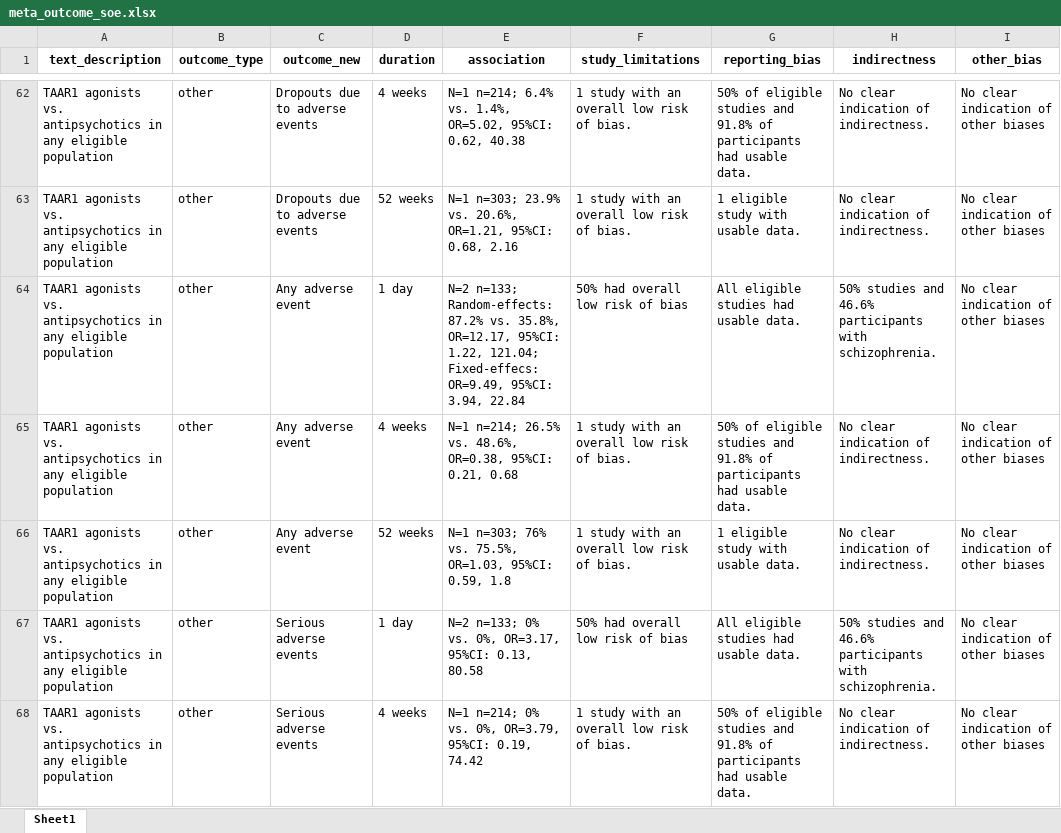
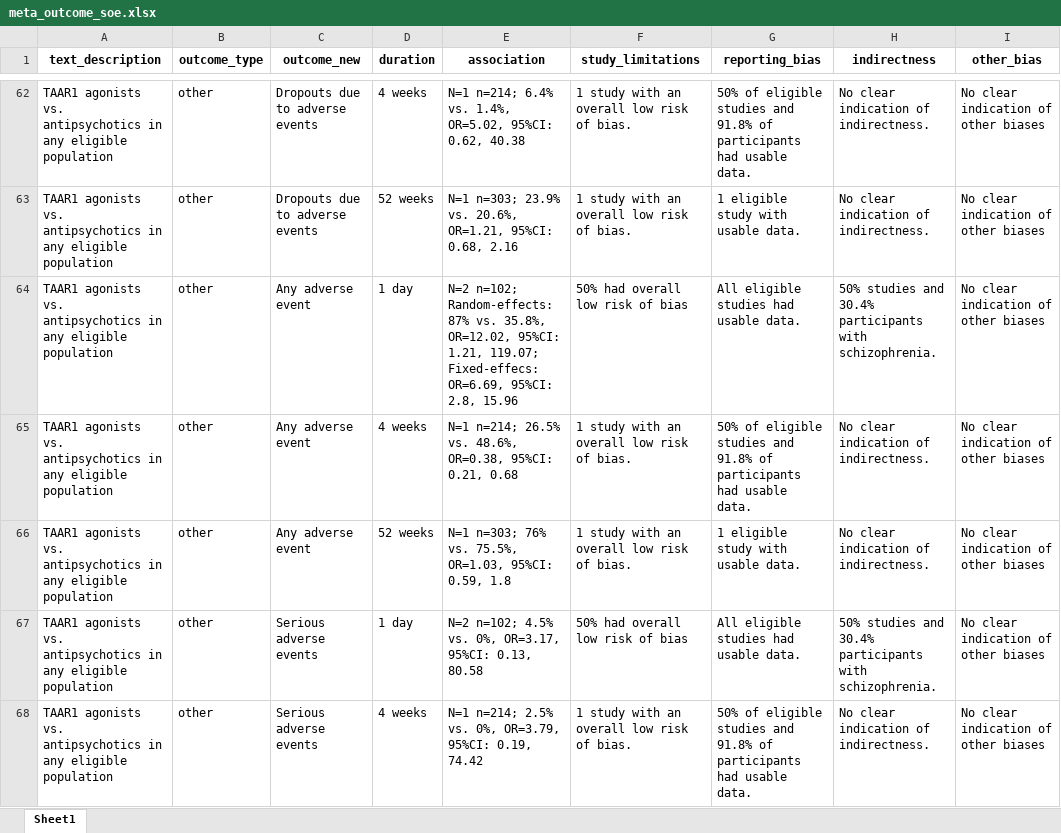
Before and after one commit to galenos-project/LSR3_taar1_H, an Excel workbook: data_u1/meta_outcome_soe.xlsx, sheet Sheet1, drawn as a sheet; only a part is shown, gaps mark what is left out; values as stored, in another font and other column widths than the file's, no borders; the diff covers the shown part only; the diff names each change by its address in the sheet, - before the commit and + after, or states it on an @@ line.

```diff
--- a/data_u1/meta_outcome_soe.xlsx (sheet Sheet1)
+++ b/data_u1/meta_outcome_soe.xlsx (sheet Sheet1)
-E64 (association): N=2 n=133; Random-effects: 87.2% vs. 35.8%, OR=12.17, 95%CI: 1.22, 121.04; Fixed-effecs: OR=9.49, 95%CI: 3.94, 22.84
+E64 (association): N=2 n=102; Random-effects: 87% vs. 35.8%, OR=12.02, 95%CI: 1.21, 119.07; Fixed-effecs: OR=6.69, 95%CI: 2.8, 15.96
-H64 (indirectness): …studies and 46.6% participants with…
+H64 (indirectness): …studies and 30.4% participants with…
-E67 (association): N=2 n=133; 0% vs. 0%,…
+E67 (association): N=2 n=102; 4.5% vs. 0%,…
-H67 (indirectness): …studies and 46.6% participants with…
+H67 (indirectness): …studies and 30.4% participants with…
-E68 (association): N=1 n=214; 0% vs. 0%,…
+E68 (association): N=1 n=214; 2.5% vs. 0%,…
```
Also changed, not shown: 23 edited cells elsewhere in this sheet, data_u1/data_2025-08-15_LSR3_H.xlsx, data_u1/data_doses_2025-08-15_LSR3_H.xlsx, 6 other files.
